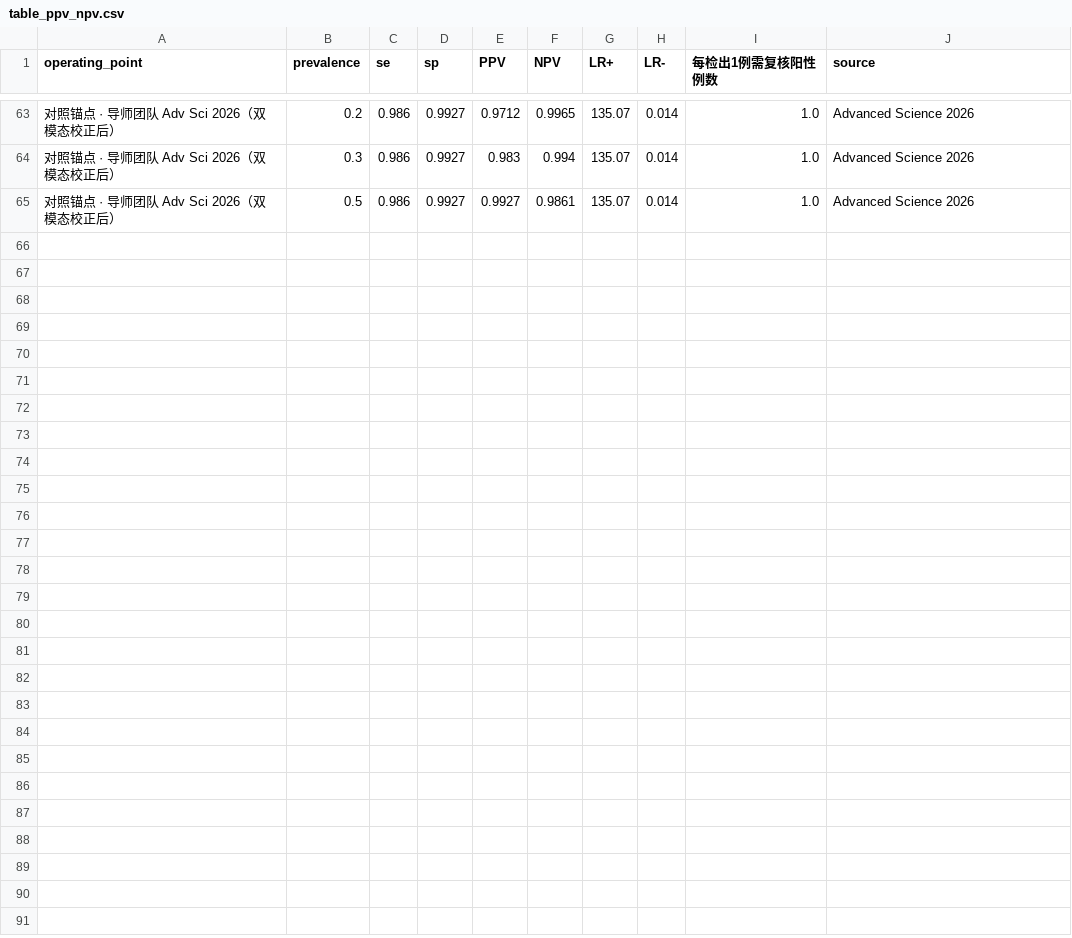
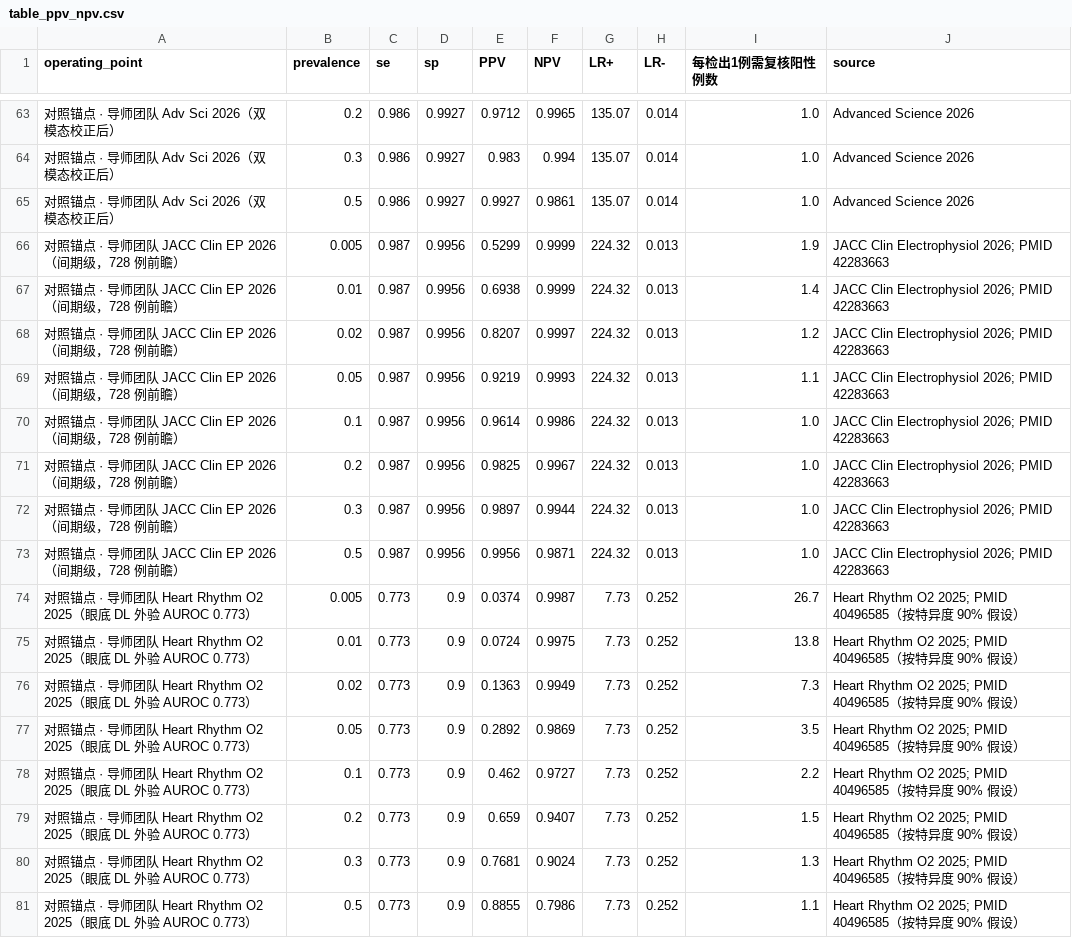
Before and after one commit to gucci10248/ai-af-crossdomain-benchmark, a CSV file: out/table_ppv_npv.csv, drawn as a sheet; only a part is shown, gaps mark what is left out; the diff names each change by its address in the sheet, - before the commit and + after, or states it on an @@ line.

```diff
--- a/out/table_ppv_npv.csv
+++ b/out/table_ppv_npv.csv
+row 66: 对照锚点 · 导师团队 JACC Clin EP 2026（间期级，728 例前瞻） | 0.005 | 0.987 | 0.9956 | 0.5299 | 0.9999 | 224.32 | 0.013 | 1.9 | JACC Clin Electrophysiol 2026; PMID 42283663
+row 67: 对照锚点 · 导师团队 JACC Clin EP 2026（间期级，728 例前瞻） | 0.01 | 0.987 | 0.9956 | 0.6938 | 0.9999 | 224.32 | 0.013 | 1.4 | JACC Clin Electrophysiol 2026; PMID 42283663
+row 68: 对照锚点 · 导师团队 JACC Clin EP 2026（间期级，728 例前瞻） | 0.02 | 0.987 | 0.9956 | 0.8207 | 0.9997 | 224.32 | 0.013 | 1.2 | JACC Clin Electrophysiol 2026; PMID 42283663
+row 69: 对照锚点 · 导师团队 JACC Clin EP 2026（间期级，728 例前瞻） | 0.05 | 0.987 | 0.9956 | 0.9219 | 0.9993 | 224.32 | 0.013 | 1.1 | JACC Clin Electrophysiol 2026; PMID 42283663
+row 70: 对照锚点 · 导师团队 JACC Clin EP 2026（间期级，728 例前瞻） | 0.1 | 0.987 | 0.9956 | 0.9614 | 0.9986 | 224.32 | 0.013 | 1.0 | JACC Clin Electrophysiol 2026; PMID 42283663
+row 71: 对照锚点 · 导师团队 JACC Clin EP 2026（间期级，728 例前瞻） | 0.2 | 0.987 | 0.9956 | 0.9825 | 0.9967 | 224.32 | 0.013 | 1.0 | JACC Clin Electrophysiol 2026; PMID 42283663
+row 72: 对照锚点 · 导师团队 JACC Clin EP 2026（间期级，728 例前瞻） | 0.3 | 0.987 | 0.9956 | 0.9897 | 0.9944 | 224.32 | 0.013 | 1.0 | JACC Clin Electrophysiol 2026; PMID 42283663
+row 73: 对照锚点 · 导师团队 JACC Clin EP 2026（间期级，728 例前瞻） | 0.5 | 0.987 | 0.9956 | 0.9956 | 0.9871 | 224.32 | 0.013 | 1.0 | JACC Clin Electrophysiol 2026; PMID 42283663
+row 74: 对照锚点 · 导师团队 Heart Rhythm O2 2025（眼底 DL 外验 AUROC 0.773） | 0.005 | 0.773 | 0.9 | 0.0374 | 0.9987 | 7.73 | 0.252 | 26.7 | Heart Rhythm O2 2025; PMID 40496585（按特异度 90% 假设）
+row 75: 对照锚点 · 导师团队 Heart Rhythm O2 2025（眼底 DL 外验 AUROC 0.773） | 0.01 | 0.773 | 0.9 | 0.0724 | 0.9975 | 7.73 | 0.252 | 13.8 | Heart Rhythm O2 2025; PMID 40496585（按特异度 90% 假设）
+row 76: 对照锚点 · 导师团队 Heart Rhythm O2 2025（眼底 DL 外验 AUROC 0.773） | 0.02 | 0.773 | 0.9 | 0.1363 | 0.9949 | 7.73 | 0.252 | 7.3 | Heart Rhythm O2 2025; PMID 40496585（按特异度 90% 假设）
+row 77: 对照锚点 · 导师团队 Heart Rhythm O2 2025（眼底 DL 外验 AUROC 0.773） | 0.05 | 0.773 | 0.9 | 0.2892 | 0.9869 | 7.73 | 0.252 | 3.5 | Heart Rhythm O2 2025; PMID 40496585（按特异度 90% 假设）
+row 78: 对照锚点 · 导师团队 Heart Rhythm O2 2025（眼底 DL 外验 AUROC 0.773） | 0.1 | 0.773 | 0.9 | 0.462 | 0.9727 | 7.73 | 0.252 | 2.2 | Heart Rhythm O2 2025; PMID 40496585（按特异度 90% 假设）
+row 79: 对照锚点 · 导师团队 Heart Rhythm O2 2025（眼底 DL 外验 AUROC 0.773） | 0.2 | 0.773 | 0.9 | 0.659 | 0.9407 | 7.73 | 0.252 | 1.5 | Heart Rhythm O2 2025; PMID 40496585（按特异度 90% 假设）
+row 80: 对照锚点 · 导师团队 Heart Rhythm O2 2025（眼底 DL 外验 AUROC 0.773） | 0.3 | 0.773 | 0.9 | 0.7681 | 0.9024 | 7.73 | 0.252 | 1.3 | Heart Rhythm O2 2025; PMID 40496585（按特异度 90% 假设）
+row 81: 对照锚点 · 导师团队 Heart Rhythm O2 2025（眼底 DL 外验 AUROC 0.773） | 0.5 | 0.773 | 0.9 | 0.8855 | 0.7986 | 7.73 | 0.252 | 1.1 | Heart Rhythm O2 2025; PMID 40496585（按特异度 90% 假设）
```
Also changed, not shown: 10 other files.
